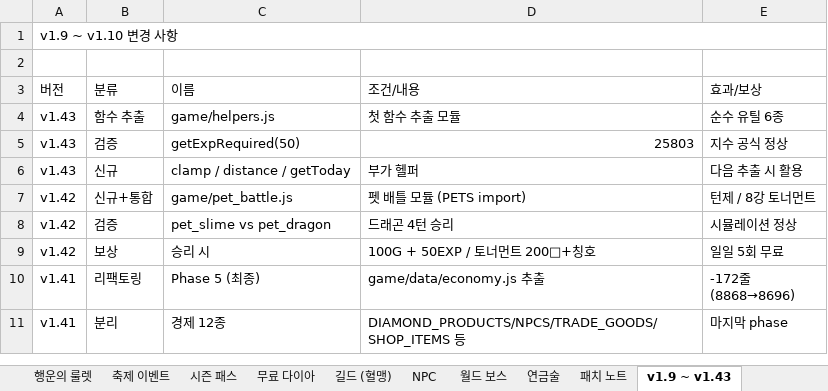
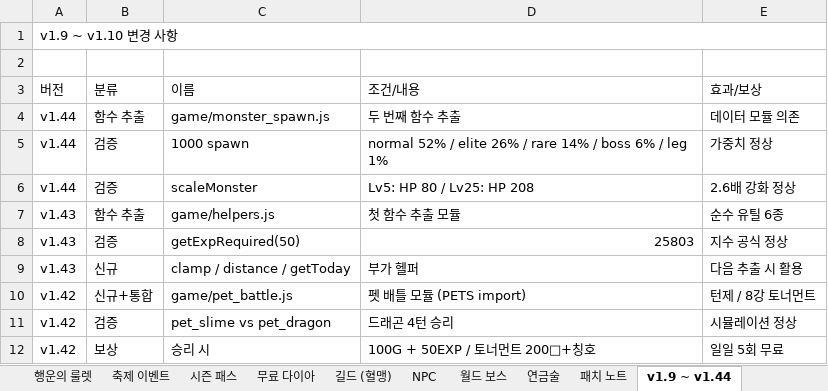
Before and after one commit to goodholic/Baduk-Marble, an Excel workbook: AutoBattle_io_기획서.xlsx, sheet v1.9 ~ v1.44, drawn as a sheet; only a part is shown; the shorter side is filled out with more unchanged rows; values as stored, in another font and other column widths than the file's, no cell formats; the diff names each change by its address in the sheet, - before the commit and + after, or states it on an @@ line.

```diff
--- a/AutoBattle_io_기획서.xlsx (sheet v1.9 ~ v1.44)
+++ b/AutoBattle_io_기획서.xlsx (sheet v1.9 ~ v1.44)
-sheet tab: v1.9 ~ v1.43
+sheet tab: v1.9 ~ v1.44
+row 4: v1.44 | 함수 추출 | game/monster_spawn.js | 두 번째 함수 추출 | 데이터 모듈 의존
+row 5: v1.44 | 검증 | 1000 spawn | normal 52% / elite 26% / rare 14% / boss 6% / leg 1% | 가중치 정상
+row 6: v1.44 | 검증 | scaleMonster | Lv5: HP 80 / Lv25: HP 208 | 2.6배 강화 정상
```
Also changed, not shown: sheet 패치 노트, cell formats, 3 other files.
